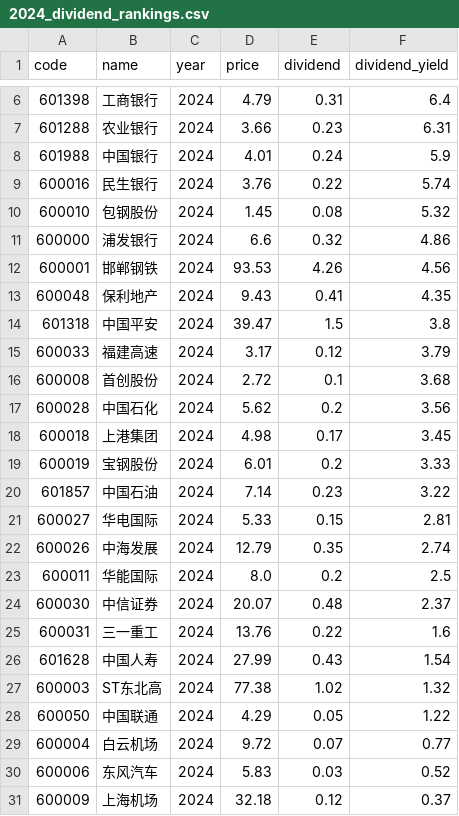
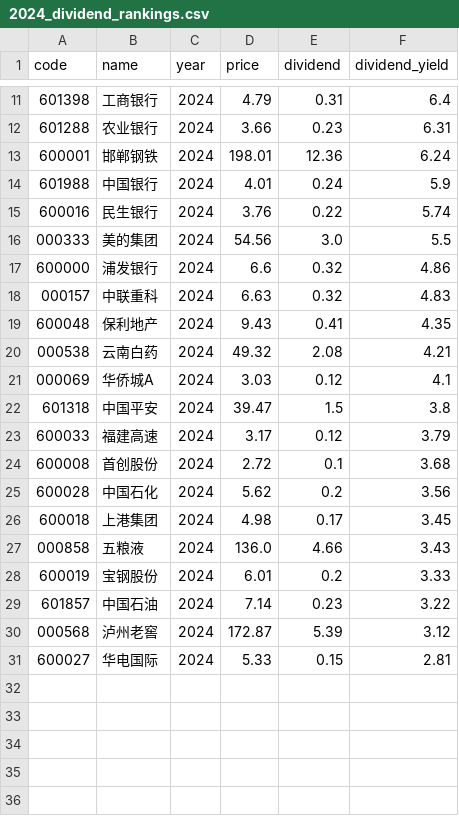
Before and after one commit to timoseven/dividend-ranker, a CSV file: data/2024_dividend_rankings.csv, drawn as a sheet; only a part is shown, gaps mark what is left out; removed rows and columns are numbered as before the commit, all else as after; the diff covers the shown part only; the diff names each change by its address in the sheet, - before the commit and + after, or states it on an @@ line.

```diff
--- a/data/2024_dividend_rankings.csv
+++ b/data/2024_dividend_rankings.csv
+row 13: 600001 | 邯郸钢铁 | 2024 | 198.01 | 12.36 | 6.24
-row 10: 600010 | 包钢股份 | 2024 | 1.45 | 0.08 | 5.32
+row 16: 000333 | 美的集团 | 2024 | 54.56 | 3.0 | 5.5
-row 12: 600001 | 邯郸钢铁 | 2024 | 93.53 | 4.26 | 4.56
+row 18: 000157 | 中联重科 | 2024 | 6.63 | 0.32 | 4.83
+row 20: 000538 | 云南白药 | 2024 | 49.32 | 2.08 | 4.21
+row 21: 000069 | 华侨城A | 2024 | 3.03 | 0.12 | 4.1
+row 27: 000858 | 五粮液 | 2024 | 136.0 | 4.66 | 3.43
+row 30: 000568 | 泸州老窖 | 2024 | 172.87 | 5.39 | 3.12
-row 22: 600026 | 中海发展 | 2024 | 12.79 | 0.35 | 2.74
-row 23: 600011 | 华能国际 | 2024 | 8.0 | 0.2 | 2.5
-row 24: 600030 | 中信证券 | 2024 | 20.07 | 0.48 | 2.37
-row 25: 600031 | 三一重工 | 2024 | 13.76 | 0.22 | 1.6
-row 26: 601628 | 中国人寿 | 2024 | 27.99 | 0.43 | 1.54
-row 27: 600003 | ST东北高 | 2024 | 77.38 | 1.02 | 1.32
-row 28: 600050 | 中国联通 | 2024 | 4.29 | 0.05 | 1.22
-row 29: 600004 | 白云机场 | 2024 | 9.72 | 0.07 | 0.77
-row 30: 600006 | 东风汽车 | 2024 | 5.83 | 0.03 | 0.52
-row 31: 600009 | 上海机场 | 2024 | 32.18 | 0.12 | 0.37
```
Also changed, not shown: 5 added rows elsewhere in this file, data/2020_dividend_rankings.csv, data/2021_dividend_rankings.csv, 6 other files.
